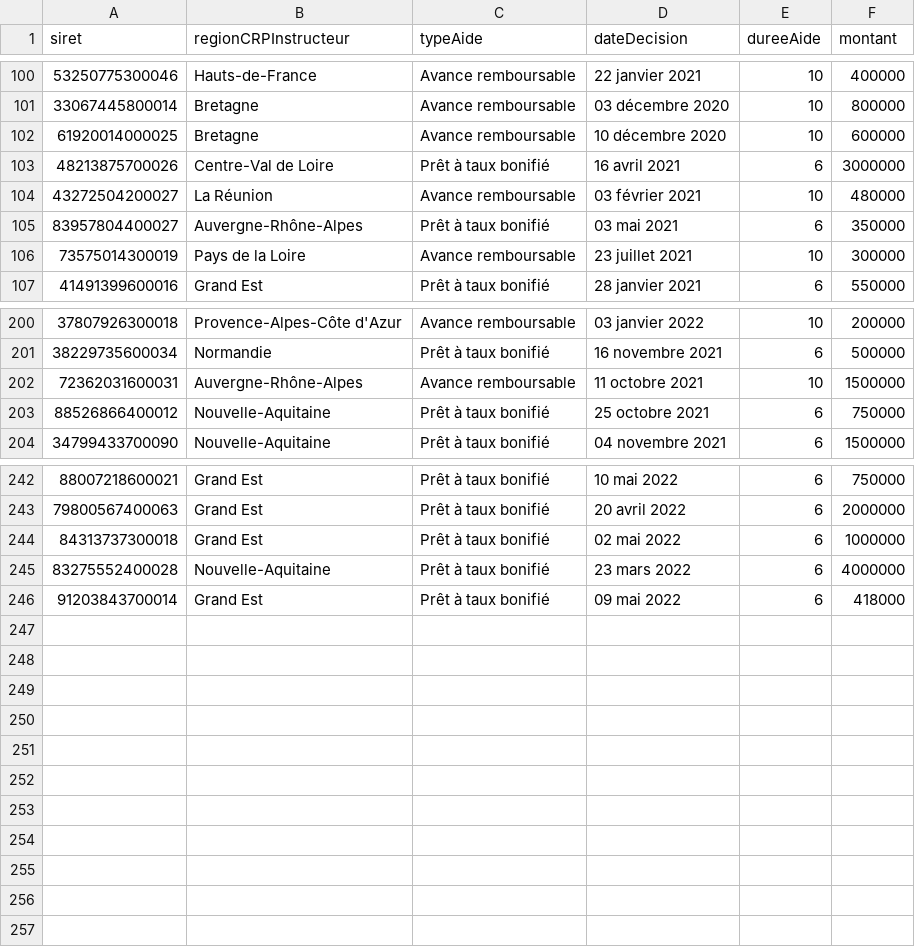
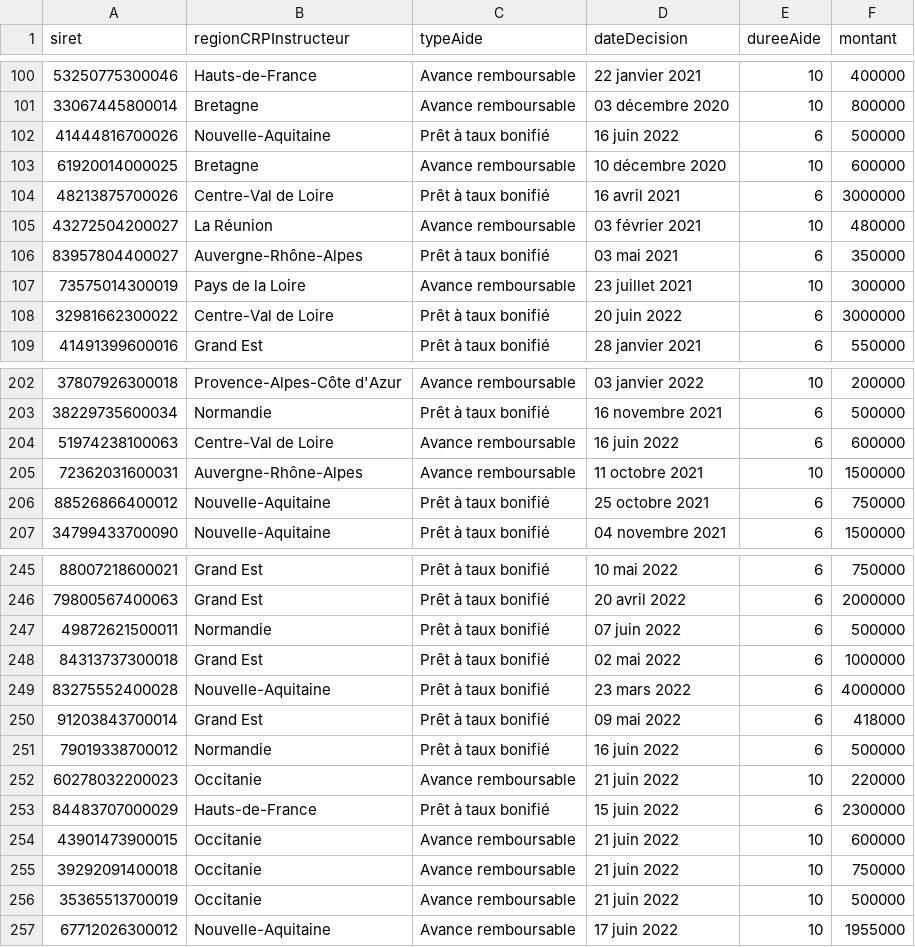
Before and after one commit to chrnin/arpbDge, a CSV file: arpb.csv, drawn as a sheet; only a part is shown, gaps mark what is left out.

Commit message:
New data at 2022-06-23T06:29:10Z [skip ci]

```diff
--- a/arpb.csv
+++ b/arpb.csv
@@ -101,2 +101,3 @@ siret,regionCRPInstructeur,typeAide,dateDecision,dureeAide,montant
 33067445800014,Bretagne,Avance remboursable,03 décembre 2020,10,800000
+41444816700026,Nouvelle-Aquitaine,Prêt à taux bonifié,16 juin 2022,6,500000
 61920014000025,Bretagne,Avance remboursable,10 décembre 2020,10,600000
@@ -106,2 +107,3 @@ siret,regionCRPInstructeur,typeAide,dateDecision,dureeAide,montant
 73575014300019,Pays de la Loire,Avance remboursable,23 juillet 2021,10,300000
+32981662300022,Centre-Val de Loire,Prêt à taux bonifié,20 juin 2022,6,3000000
 41491399600016,Grand Est,Prêt à taux bonifié,28 janvier 2021,6,550000
@@ -201,2 +203,3 @@ siret,regionCRPInstructeur,typeAide,dateDecision,dureeAide,montant
 38229735600034,Normandie,Prêt à taux bonifié,16 novembre 2021,6,500000
+51974238100063,Centre-Val de Loire,Avance remboursable,16 juin 2022,6,600000
 72362031600031,Auvergne-Rhône-Alpes,Avance remboursable,11 octobre 2021,10,1500000
@@ -243,2 +246,3 @@ siret,regionCRPInstructeur,typeAide,dateDecision,dureeAide,montant
 79800567400063,Grand Est,Prêt à taux bonifié,20 avril 2022,6,2000000
+49872621500011,Normandie,Prêt à taux bonifié,07 juin 2022,6,500000
 84313737300018,Grand Est,Prêt à taux bonifié,02 mai 2022,6,1000000
@@ -246 +250,8 @@ siret,regionCRPInstructeur,typeAide,dateDecision,dureeAide,montant
 91203843700014,Grand Est,Prêt à taux bonifié,09 mai 2022,6,418000
+79019338700012,Normandie,Prêt à taux bonifié,16 juin 2022,6,500000
+60278032200023,Occitanie,Avance remboursable,21 juin 2022,10,220000
+84483707000029,Hauts-de-France,Prêt à taux bonifié,15 juin 2022,6,2300000
+43901473900015,Occitanie,Avance remboursable,21 juin 2022,10,600000
+39292091400018,Occitanie,Avance remboursable,21 juin 2022,10,750000
+35365513700019,Occitanie,Avance remboursable,21 juin 2022,10,500000
+67712026300012,Nouvelle-Aquitaine,Avance remboursable,17 juin 2022,10,1955000
```
